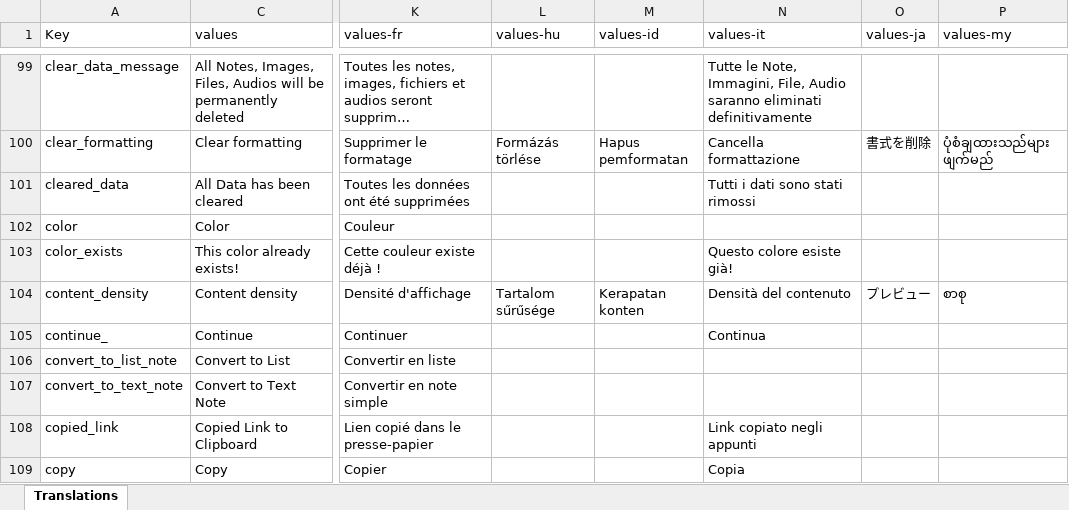
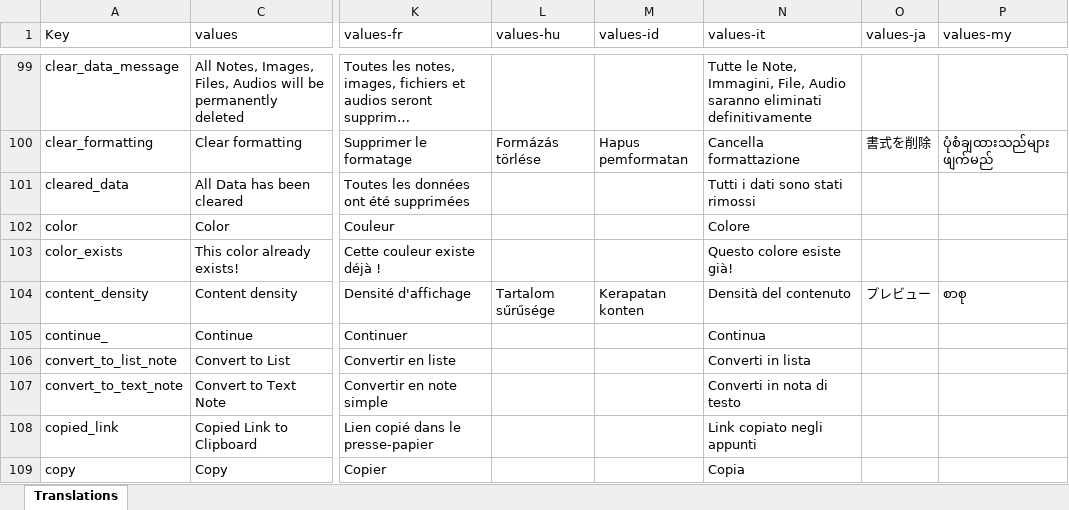
Before and after one commit to Crustack/NotallyX, an Excel workbook: app/translations.xlsx, sheet Translations, drawn as a sheet; only a part is shown, gaps mark what is left out; long unchanged cells end in …; values as stored, in another font and other column widths than the file's, no cell formats; charts and pictures not drawn; the diff covers the shown part only; the diff names each change by its address in the sheet, - before the commit and + after, or states it on an @@ line.

```diff
--- a/app/translations.xlsx (sheet Translations)
+++ b/app/translations.xlsx (sheet Translations)
-N102 (values-it): (empty)
+N102 (values-it): Colore
-N106 (values-it): (empty)
+N106 (values-it): Converti in lista
-N107 (values-it): (empty)
+N107 (values-it): Converti in nota di testo
```
Also changed, not shown: 82 edited cells elsewhere in this sheet, cell formats, 1 other file.
